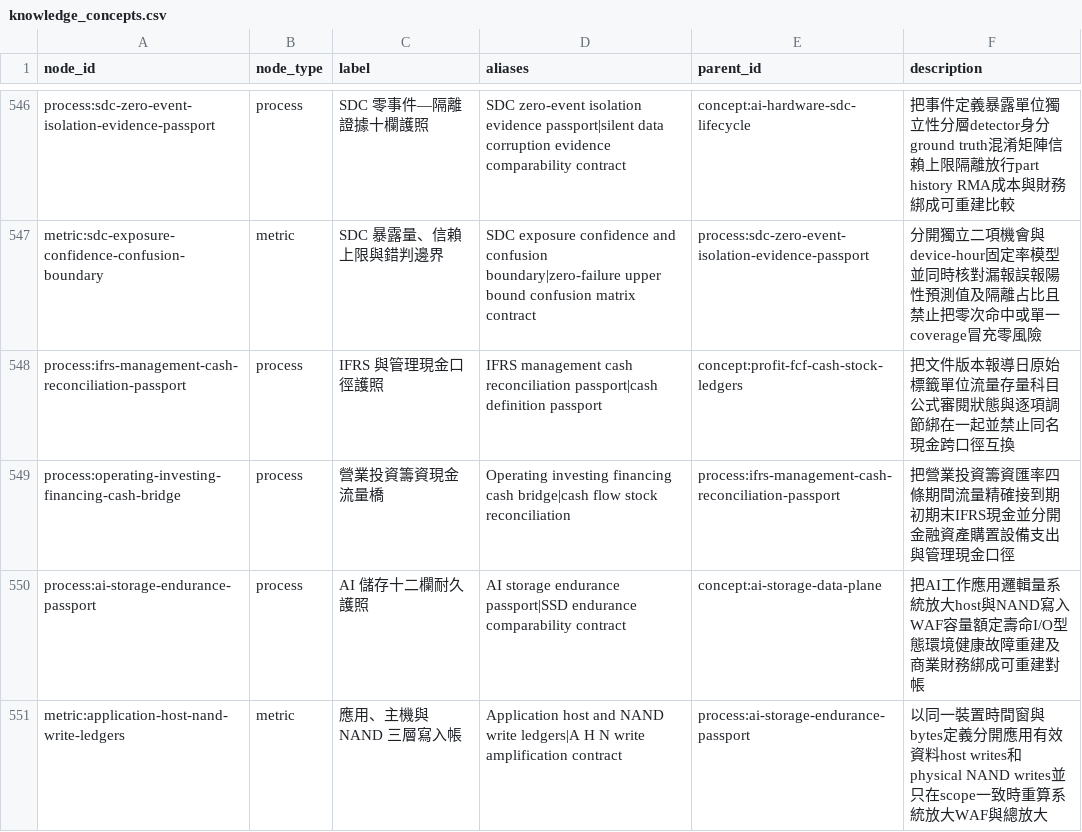
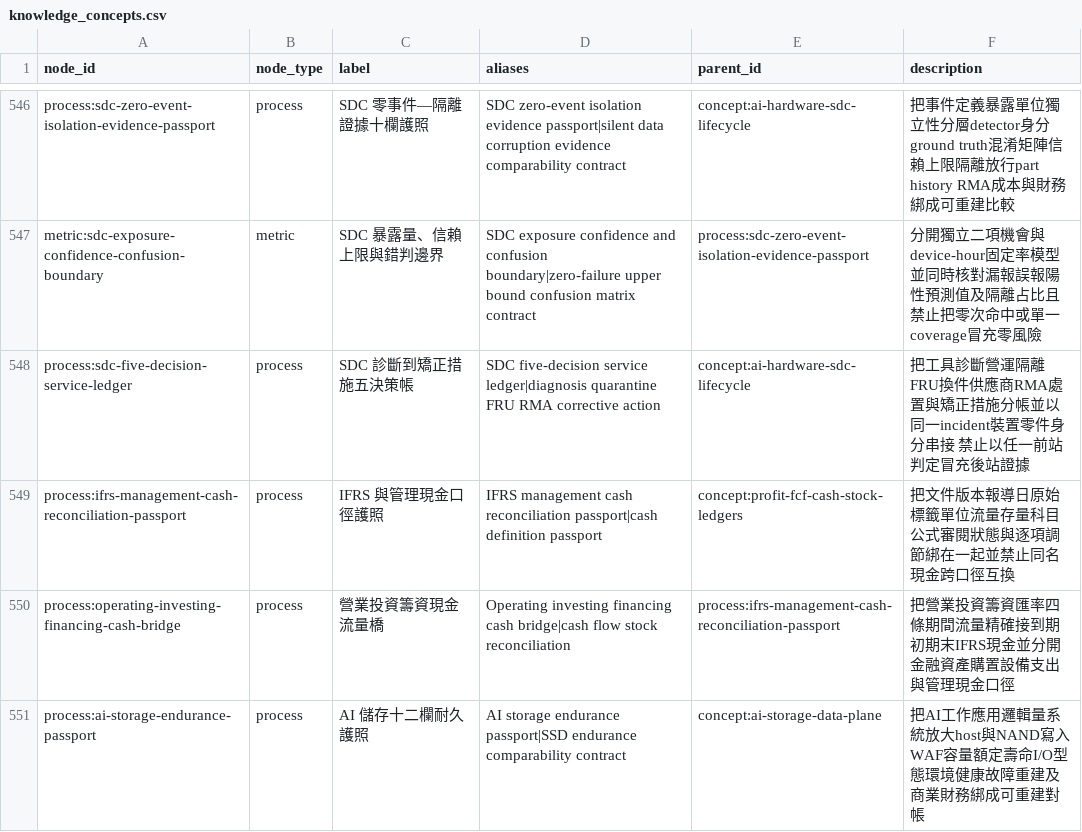
Before and after one commit to DennisLiuCk/strong-weak-scanner, a CSV file: config/knowledge_concepts.csv, drawn as a sheet; only a part is shown, gaps mark what is left out; the shorter side is filled out with more unchanged rows.

```diff
--- a/config/knowledge_concepts.csv
+++ b/config/knowledge_concepts.csv
@@ -547,2 +547,3 @@ process:sdc-zero-event-isolation-evidence-passport,process,SDC 零事件—隔
 metric:sdc-exposure-confidence-confusion-boundary,metric,SDC 暴露量、信賴上限與錯判邊界,SDC exposure confidence and confusion boundary|zero-failure upper bound confusion matrix contract,process:sdc-zero-event-isolation-evidence-passport,分開獨立二項機會與device-hour固定率模型並同時核對漏報誤報陽性預測值及隔離占比且禁止把零次命中或單一coverage冒充零風險
+process:sdc-five-decision-service-ledger,process,SDC 診斷到矯正措施五決策帳,SDC five-decision service ledger|diagnosis quarantine FRU RMA corrective action,concept:ai-hardware-sdc-lifecycle,把工具診斷營運隔離FRU換件供應商RMA處置與矯正措施分帳並以同一incident裝置零件身分串接 禁止以任一前站判定冒充後站證據
 process:ifrs-management-cash-reconciliation-passport,process,IFRS 與管理現金口徑護照,IFRS management cash reconciliation passport|cash definition passport,concept:profit-fcf-cash-stock-ledgers,把文件版本報導日原始標籤單位流量存量科目公式審閱狀態與逐項調節綁在一起並禁止同名現金跨口徑互換
```
Also changed, not shown: notes/research_topics/scan_log.csv, 5 other files.
